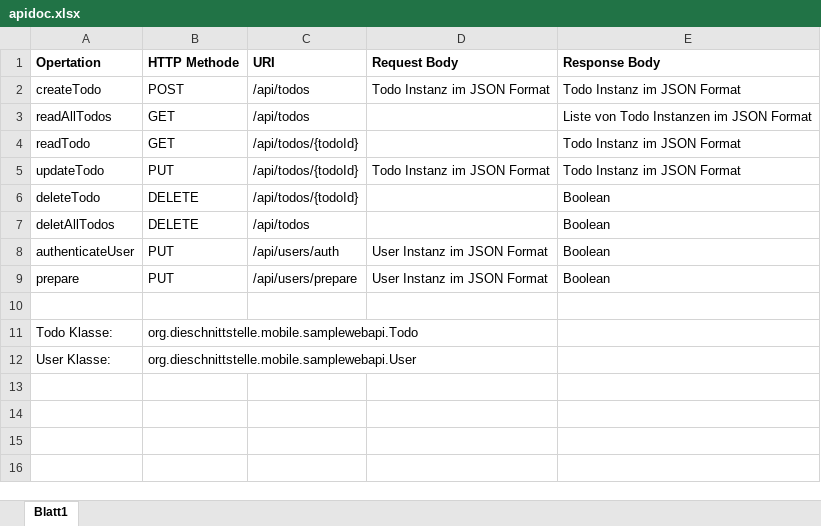
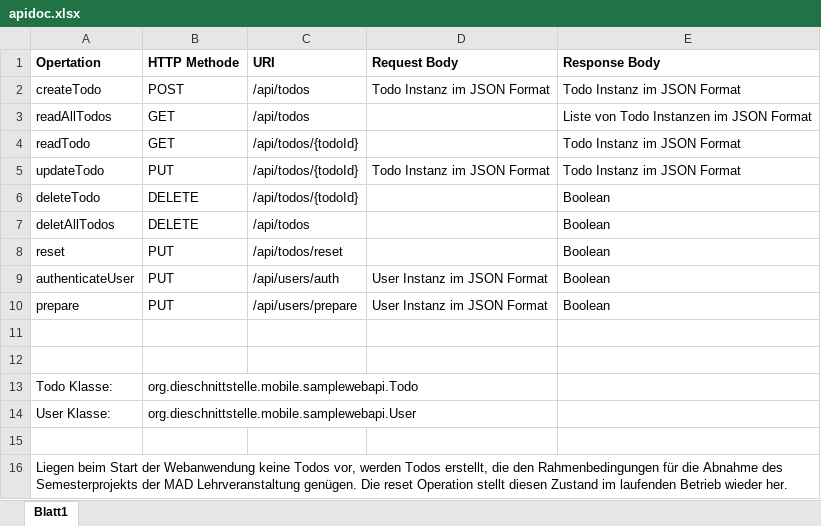
Before and after one commit to dieschnittstelle/org.dieschnittstelle.mobile.samplewebapi, an Excel workbook: apidoc.xlsx, sheet Blatt1, drawn as a sheet; values as stored, in another font and other column widths than the file's, no borders; the diff names each change by its address in the sheet, - before the commit and + after, or states it on an @@ line.

```diff
--- a/apidoc.xlsx (sheet Blatt1)
+++ b/apidoc.xlsx (sheet Blatt1)
+row 8: reset | PUT | /api/todos/reset |  | Boolean
+row 12: (empty)
+row 15: (empty)
+row 16: Liegen beim Start der Webanwendung keine Todos vor, werden Todos erstellt, die den Rahmenbedingungen für die Abnahme des Semesterprojekts der MAD Lehrveranstaltung genügen. Die reset Operation stellt diesen Zustand im laufenden Betrieb wieder her.
```
Also changed, not shown: 1 other file.
